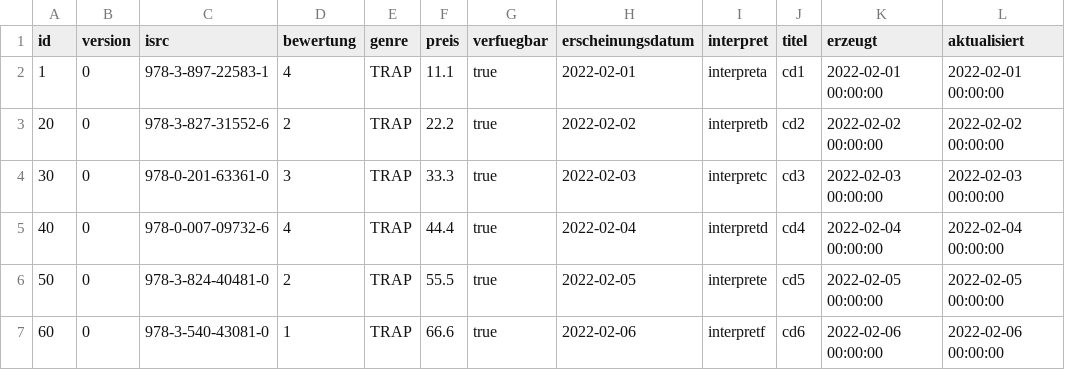
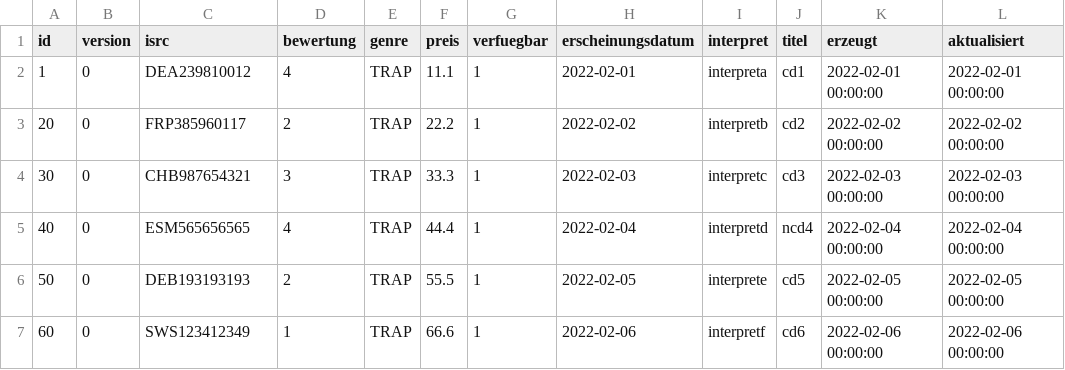
Before and after one commit to lafi1011/cd, a CSV file: .extras/db/mysql/csv/cd.csv, drawn as a sheet.

```diff
--- a/.extras/db/mysql/csv/cd.csv
+++ b/.extras/db/mysql/csv/cd.csv
@@ -1,7 +1,7 @@
 id;version;isrc;bewertung;genre;preis;verfuegbar;erscheinungsdatum;interpret;titel;erzeugt;aktualisiert
-1;0;978-3-897-22583-1;4;TRAP;11.1;true;2022-02-01;interpreta;cd1;2022-02-01 00:00:00;2022-02-01 00:00:00
-20;0;978-3-827-31552-6;2;TRAP;22.2;true;2022-02-02;interpretb;cd2;2022-02-02 00:00:00;2022-02-02 00:00:00
-30;0;978-0-201-63361-0;3;TRAP;33.3;true;2022-02-03;interpretc;cd3;2022-02-03 00:00:00;2022-02-03 00:00:00
-40;0;978-0-007-09732-6;4;TRAP;44.4;true;2022-02-04;interpretd;cd4;2022-02-04 00:00:00;2022-02-04 00:00:00
-50;0;978-3-824-40481-0;2;TRAP;55.5;true;2022-02-05;interprete;cd5;2022-02-05 00:00:00;2022-02-05 00:00:00
-60;0;978-3-540-43081-0;1;TRAP;66.6;true;2022-02-06;interpretf;cd6;2022-02-06 00:00:00;2022-02-06 00:00:00
+1;0;DEA239810012;4;TRAP;11.1;1;2022-02-01;interpreta;cd1;2022-02-01 00:00:00;2022-02-01 00:00:00
+20;0;FRP385960117;2;TRAP;22.2;1;2022-02-02;interpretb;cd2;2022-02-02 00:00:00;2022-02-02 00:00:00
+30;0;CHB987654321;3;TRAP;33.3;1;2022-02-03;interpretc;cd3;2022-02-03 00:00:00;2022-02-03 00:00:00
+40;0;ESM565656565;4;TRAP;44.4;1;2022-02-04;interpretd;ncd4;2022-02-04 00:00:00;2022-02-04 00:00:00
+50;0;DEB193193193;2;TRAP;55.5;1;2022-02-05;interprete;cd5;2022-02-05 00:00:00;2022-02-05 00:00:00
+60;0;SWS123412349;1;TRAP;66.6;1;2022-02-06;interpretf;cd6;2022-02-06 00:00:00;2022-02-06 00:00:00
```
Also changed, not shown: .extras/db/postgres/csv/cd.csv, 21 other files.
